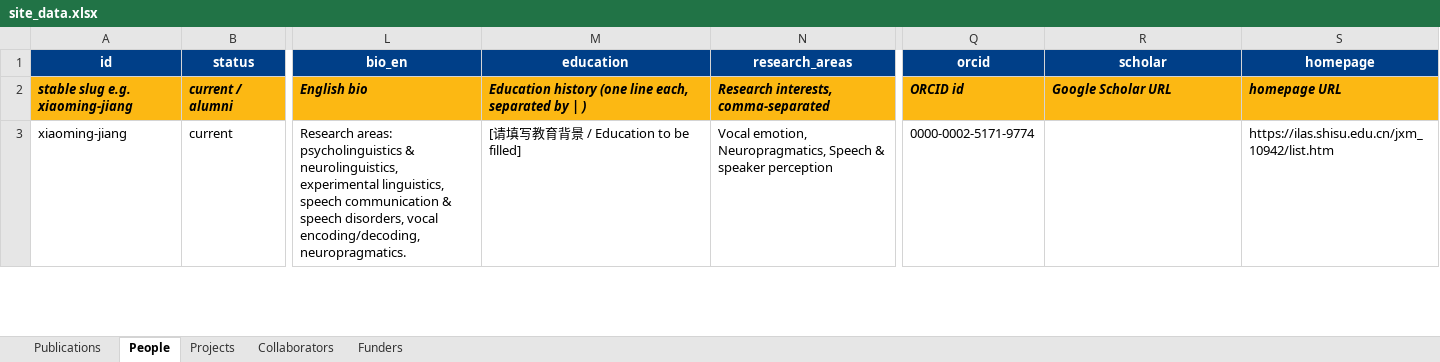
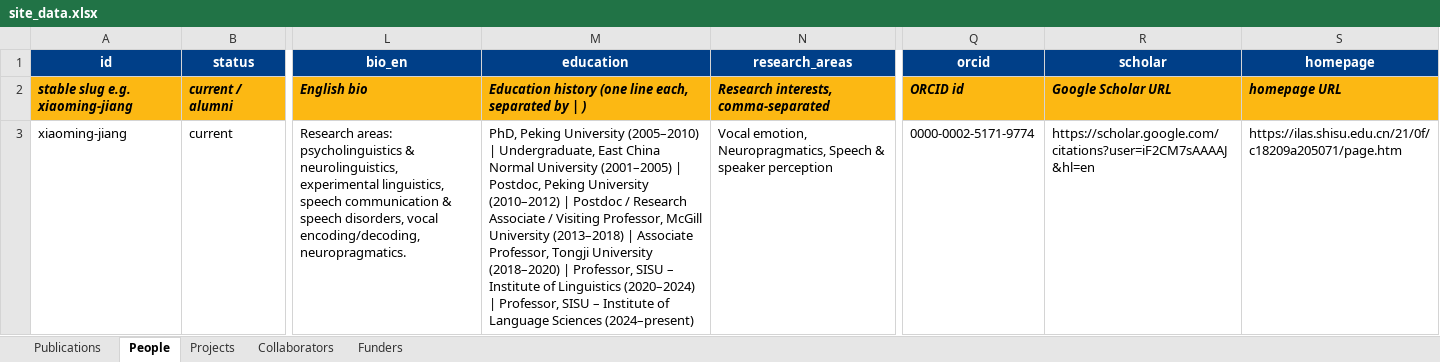
Before and after one commit to xmjiang-lab/xmjiang-lab.github.io, an Excel workbook: site_data.xlsx, sheet People, drawn as a sheet; only a part is shown, gaps mark what is left out; values as stored, in another font and other column widths than the file's, no borders; the diff covers the shown part only; the diff names each change by its address in the sheet, - before the commit and + after, or states it on an @@ line.

```diff
--- a/site_data.xlsx (sheet People)
+++ b/site_data.xlsx (sheet People)
-M3 (education): [请填写教育背景 / Education to be filled]
+M3 (education): PhD, Peking University (2005–2010) | Undergraduate, East China Normal University (2001–2005) | Postdoc, Peking University (2010–2012) | Postdoc / Research Associate / Visiting Professor, McGill University (2013–2018) | Associate Professor, Tongji University (2018–2020) | Professor, SISU – Institute of Linguistics (2020–2024) | Professor, SISU – Institute of Language Sciences (2024–present)
-R3 (scholar): (empty)
+R3 (scholar): https://scholar.google.com/citations?user=iF2CM7sAAAAJ&hl=en
-S3 (homepage): https://ilas.shisu.edu.cn/jxm_10942/list.htm
+S3 (homepage): https://ilas.shisu.edu.cn/21/0f/c18209a205071/page.htm
```
Also changed, not shown: 6 edited cells elsewhere in this sheet, 4 other files.
